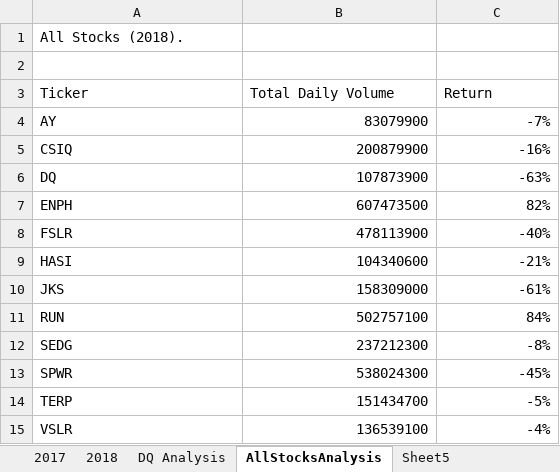
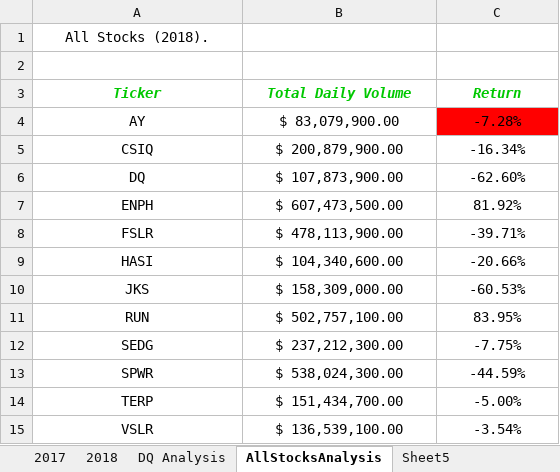
Before and after one commit to Llisha-Bleu/stock-analysis, an Excel workbook: green_stocks.xlsm, sheet AllStocksAnalysis, drawn as a sheet; values as stored, in another font and other column widths than the file's, no borders; the diff names each change by its address in the sheet, - before the commit and + after, or states it on an @@ line.

Commit message:
Update green_stocks.xlsm

```diff
--- a/green_stocks.xlsm (sheet AllStocksAnalysis)
+++ b/green_stocks.xlsm (sheet AllStocksAnalysis)
-A1 alignment: left
+A1 alignment: center
@@ A3:C3 alignment: left → center, bold: off → on, italic: off → on, text colour: black → #00C800 @@
-A4:A15 alignment: left
+A4:A15 alignment: center
-B4 (Total Daily Volume): 83079900
+B4 (Total Daily Volume): $ 83,079,900.00
-B4:C15 alignment: right
+B4:C15 alignment: center
-C4 (Return): -7%
+C4 (Return): -7.28%
-C4 fill: none
+C4 fill: #FF0000
-B5 (Total Daily Volume): 200879900
+B5 (Total Daily Volume): $ 200,879,900.00
-C5 (Return): -16%
+C5 (Return): -16.34%
-B6 (Total Daily Volume): 107873900
+B6 (Total Daily Volume): $ 107,873,900.00
-C6 (Return): -63%
+C6 (Return): -62.60%
-B7 (Total Daily Volume): 607473500
+B7 (Total Daily Volume): $ 607,473,500.00
-C7 (Return): 82%
+C7 (Return): 81.92%
-B8 (Total Daily Volume): 478113900
+B8 (Total Daily Volume): $ 478,113,900.00
-C8 (Return): -40%
+C8 (Return): -39.71%
-B9 (Total Daily Volume): 104340600
+B9 (Total Daily Volume): $ 104,340,600.00
-C9 (Return): -21%
+C9 (Return): -20.66%
-B10 (Total Daily Volume): 158309000
+B10 (Total Daily Volume): $ 158,309,000.00
-C10 (Return): -61%
+C10 (Return): -60.53%
-B11 (Total Daily Volume): 502757100
+B11 (Total Daily Volume): $ 502,757,100.00
-C11 (Return): 84%
+C11 (Return): 83.95%
-B12 (Total Daily Volume): 237212300
+B12 (Total Daily Volume): $ 237,212,300.00
-C12 (Return): -8%
+C12 (Return): -7.75%
-B13 (Total Daily Volume): 538024300
+B13 (Total Daily Volume): $ 538,024,300.00
-C13 (Return): -45%
+C13 (Return): -44.59%
-B14 (Total Daily Volume): 151434700
+B14 (Total Daily Volume): $ 151,434,700.00
-C14 (Return): -5%
+C14 (Return): -5.00%
-B15 (Total Daily Volume): 136539100
+B15 (Total Daily Volume): $ 136,539,100.00
-C15 (Return): -4%
+C15 (Return): -3.54%
```
